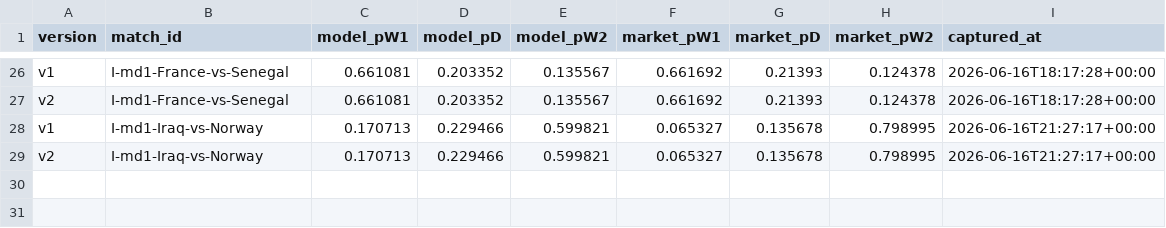
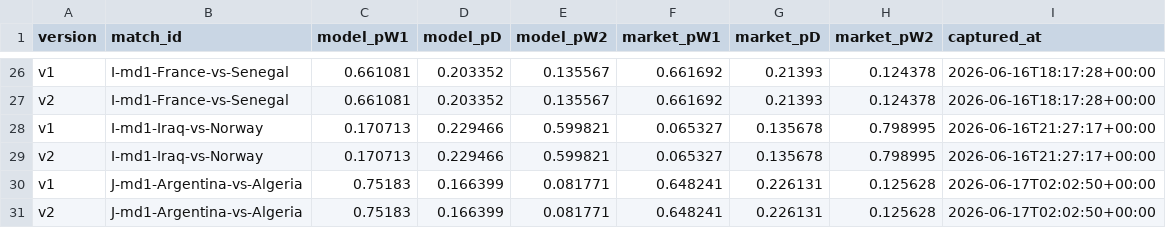
Before and after one commit to binlong09/wc2026-prediction-models, a CSV file: data/state/match_log.csv, drawn as a sheet; only a part is shown, gaps mark what is left out.

```diff
--- a/data/state/match_log.csv
+++ b/data/state/match_log.csv
@@ -29 +29,3 @@ v1,I-md1-Iraq-vs-Norway,0.170713,0.229466,0.599821,0.065327,0.135678,0.798995,20
 v2,I-md1-Iraq-vs-Norway,0.170713,0.229466,0.599821,0.065327,0.135678,0.798995,2026-06-16T21:27:17+00:00
+v1,J-md1-Argentina-vs-Algeria,0.75183,0.166399,0.081771,0.648241,0.226131,0.125628,2026-06-17T02:02:50+00:00
+v2,J-md1-Argentina-vs-Algeria,0.75183,0.166399,0.081771,0.648241,0.226131,0.125628,2026-06-17T02:02:50+00:00
```
Also changed, not shown: data/state/market_snapshots.csv.
